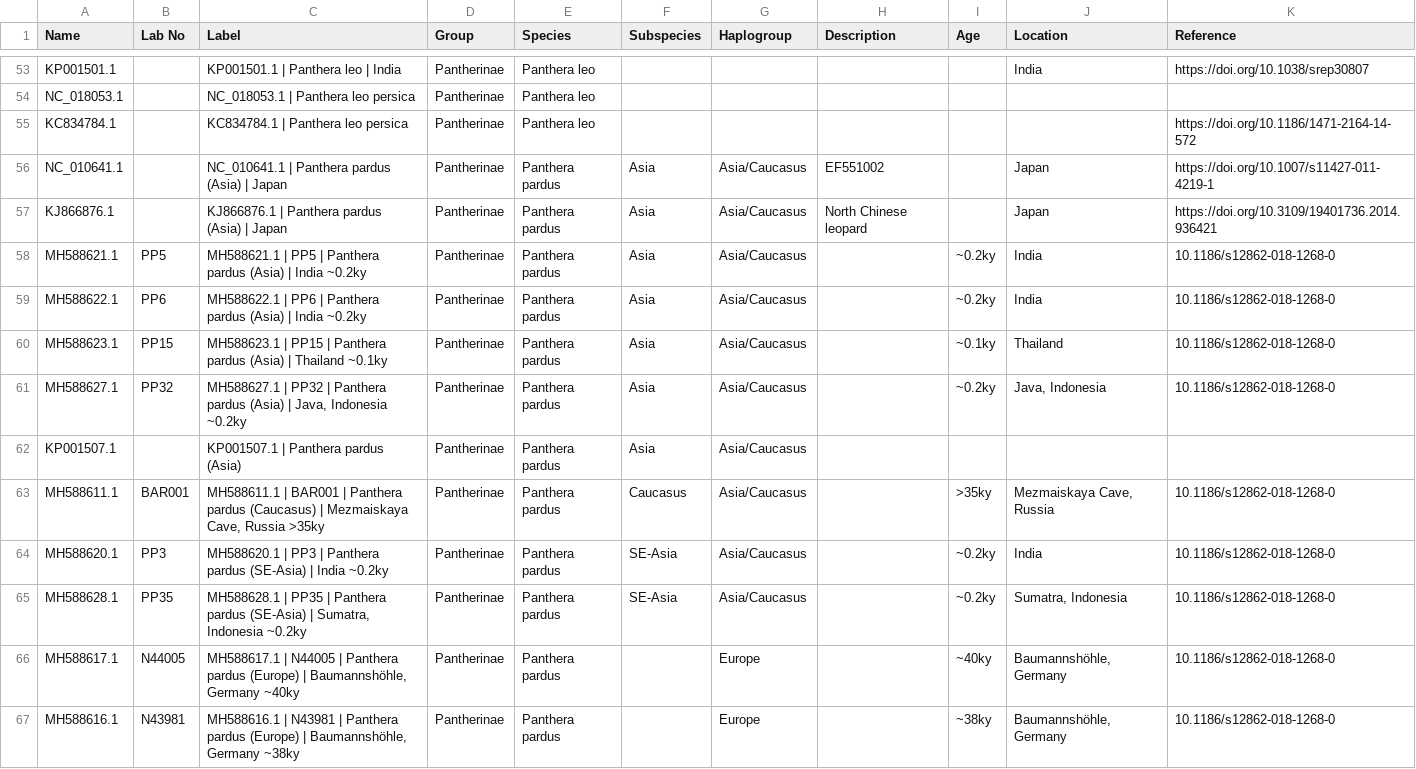
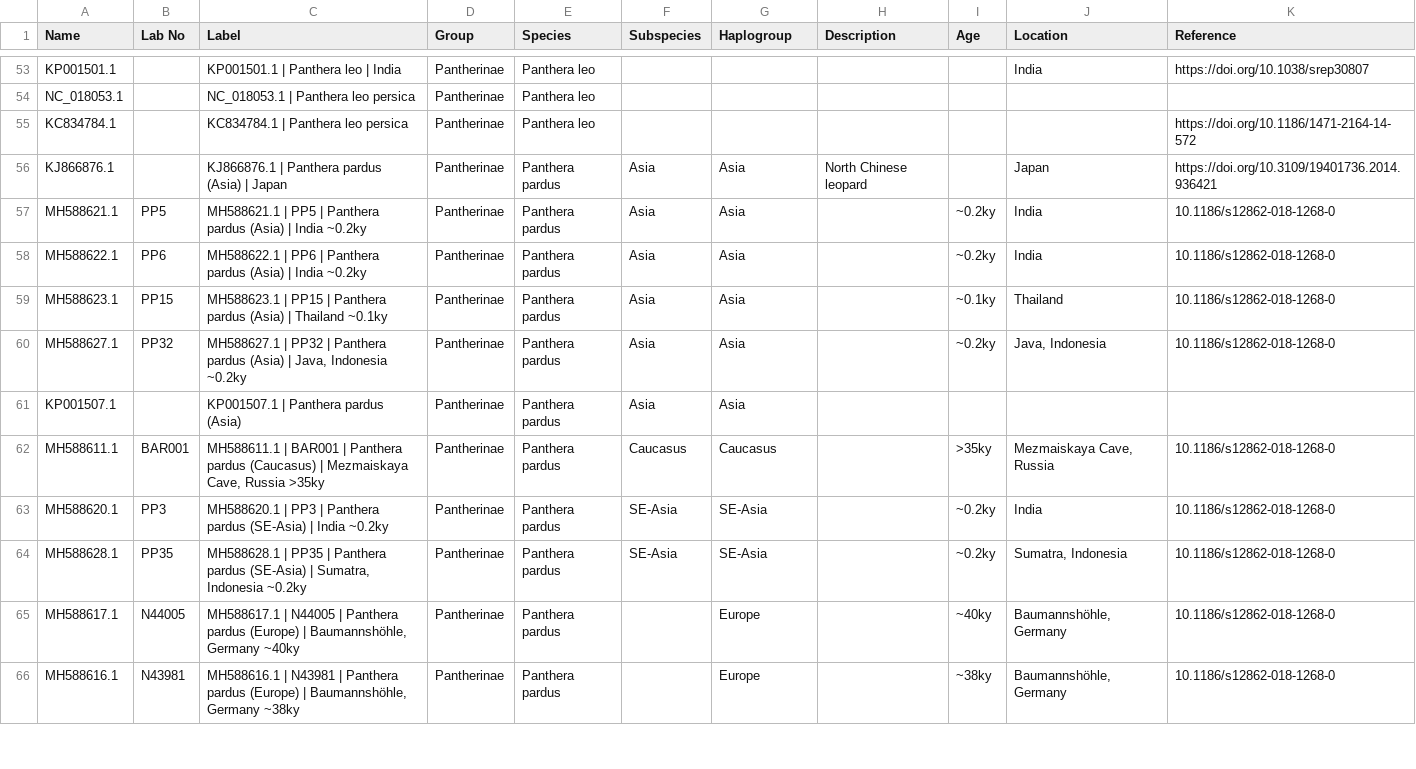
Before and after one commit to merszym/kallisto_nf, a TSV file: assets/Felidae/labels.tsv, drawn as a sheet; only a part is shown, gaps mark what is left out.

Commit message:
remove NUMTS-affected P.pardus reference genome

```diff
--- a/assets/Felidae/labels.tsv
+++ b/assets/Felidae/labels.tsv
@@ -55,12 +55,11 @@ NC_018053.1		NC_018053.1 | Panthera leo persica	Pantherinae	Panthera leo
 KC834784.1		KC834784.1 | Panthera leo persica	Pantherinae	Panthera leo						https://doi.org/10.1186/1471-2164-14-572
-NC_010641.1		NC_010641.1 | Panthera pardus (Asia) | Japan 	Pantherinae	Panthera pardus	Asia	Asia/Caucasus	EF551002		Japan	https://doi.org/10.1007/s11427-011-4219-1
-KJ866876.1		KJ866876.1 | Panthera pardus (Asia) | Japan 	Pantherinae	Panthera pardus	Asia	Asia/Caucasus	North Chinese leopard		Japan	https://doi.org/10.3109/19401736.2014.936421
-MH588621.1	PP5	MH588621.1 | PP5 | Panthera pardus (Asia) | India ~0.2ky	Pantherinae	Panthera pardus	Asia	Asia/Caucasus		~0.2ky	India	10.1186/s12862-018-1268-0
-MH588622.1	PP6	MH588622.1 | PP6 | Panthera pardus (Asia) | India ~0.2ky	Pantherinae	Panthera pardus	Asia	Asia/Caucasus		~0.2ky	India	10.1186/s12862-018-1268-0
-MH588623.1	PP15	MH588623.1 | PP15 | Panthera pardus (Asia) | Thailand ~0.1ky	Pantherinae	Panthera pardus	Asia	Asia/Caucasus		~0.1ky	Thailand	10.1186/s12862-018-1268-0
-MH588627.1	PP32	MH588627.1 | PP32 | Panthera pardus (Asia) | Java, Indonesia ~0.2ky	Pantherinae	Panthera pardus	Asia	Asia/Caucasus		~0.2ky	Java, Indonesia	10.1186/s12862-018-1268-0
-KP001507.1		KP001507.1 | Panthera pardus (Asia)	Pantherinae	Panthera pardus	Asia	Asia/Caucasus				
-MH588611.1	BAR001	MH588611.1 | BAR001 | Panthera pardus (Caucasus) | Mezmaiskaya Cave, Russia >35ky	Pantherinae	Panthera pardus	Caucasus	Asia/Caucasus		>35ky	Mezmaiskaya Cave, Russia	10.1186/s12862-018-1268-0
-MH588620.1	PP3	MH588620.1 | PP3 | Panthera pardus (SE-Asia) | India ~0.2ky	Pantherinae	Panthera pardus	SE-Asia	Asia/Caucasus		~0.2ky	India	10.1186/s12862-018-1268-0
-MH588628.1	PP35	MH588628.1 | PP35 | Panthera pardus (SE-Asia) | Sumatra, Indonesia ~0.2ky	Pantherinae	Panthera pardus	SE-Asia	Asia/Caucasus		~0.2ky	Sumatra, Indonesia	10.1186/s12862-018-1268-0
+KJ866876.1		KJ866876.1 | Panthera pardus (Asia) | Japan 	Pantherinae	Panthera pardus	Asia	Asia	North Chinese leopard		Japan	https://doi.org/10.3109/19401736.2014.936421
+MH588621.1	PP5	MH588621.1 | PP5 | Panthera pardus (Asia) | India ~0.2ky	Pantherinae	Panthera pardus	Asia	Asia		~0.2ky	India	10.1186/s12862-018-1268-0
+MH588622.1	PP6	MH588622.1 | PP6 | Panthera pardus (Asia) | India ~0.2ky	Pantherinae	Panthera pardus	Asia	Asia		~0.2ky	India	10.1186/s12862-018-1268-0
+MH588623.1	PP15	MH588623.1 | PP15 | Panthera pardus (Asia) | Thailand ~0.1ky	Pantherinae	Panthera pardus	Asia	Asia		~0.1ky	Thailand	10.1186/s12862-018-1268-0
+MH588627.1	PP32	MH588627.1 | PP32 | Panthera pardus (Asia) | Java, Indonesia ~0.2ky	Pantherinae	Panthera pardus	Asia	Asia		~0.2ky	Java, Indonesia	10.1186/s12862-018-1268-0
+KP001507.1		KP001507.1 | Panthera pardus (Asia)	Pantherinae	Panthera pardus	Asia	Asia				
+MH588611.1	BAR001	MH588611.1 | BAR001 | Panthera pardus (Caucasus) | Mezmaiskaya Cave, Russia >35ky	Pantherinae	Panthera pardus	Caucasus	Caucasus		>35ky	Mezmaiskaya Cave, Russia	10.1186/s12862-018-1268-0
+MH588620.1	PP3	MH588620.1 | PP3 | Panthera pardus (SE-Asia) | India ~0.2ky	Pantherinae	Panthera pardus	SE-Asia	SE-Asia		~0.2ky	India	10.1186/s12862-018-1268-0
+MH588628.1	PP35	MH588628.1 | PP35 | Panthera pardus (SE-Asia) | Sumatra, Indonesia ~0.2ky	Pantherinae	Panthera pardus	SE-Asia	SE-Asia		~0.2ky	Sumatra, Indonesia	10.1186/s12862-018-1268-0
 MH588617.1	N44005	MH588617.1 | N44005 | Panthera pardus (Europe) | Baumannshöhle, Germany ~40ky	Pantherinae	Panthera pardus		Europe		~40ky	Baumannshöhle, Germany	10.1186/s12862-018-1268-0
```
Also changed, not shown: 8 other files.
